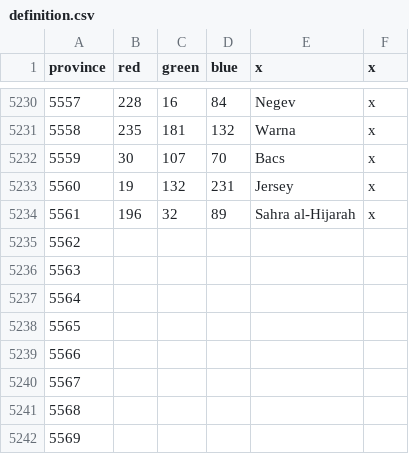
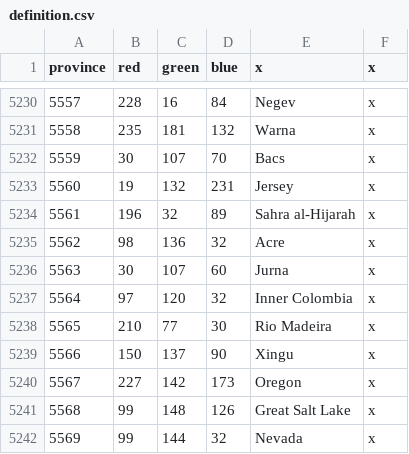
Before and after one commit to Cccc-owo/HuaxiaUniversalis, a CSV file: ETCE/map/definition.csv, drawn as a sheet; only a part is shown, gaps mark what is left out; the diff covers the shown part only.

```diff
--- a/ETCE/map/definition.csv
+++ b/ETCE/map/definition.csv
@@ -5234,9 +5234,9 @@ province;red;green;blue;x;x
 5561;196;32;89;Sahra al-Hijarah;x
-5562;
-5563;
-5564;
-5565;
-5566;
-5567;
-5568;
-5569;
+5562;98;136;32;Acre;x
+5563;30;107;60;Jurna;x
+5564;97;120;32;Inner Colombia;x
+5565;210;77;30;Rio Madeira;x
+5566;150;137;90;Xingu;x
+5567;227;142;173;Oregon;x
+5568;99;148;126;Great Salt Lake;x
+5569;99;144;32;Nevada;x
```
Also changed, not shown: 20 edited cells elsewhere in this file, ETCE/map/remapping.csv, 1 other file.
